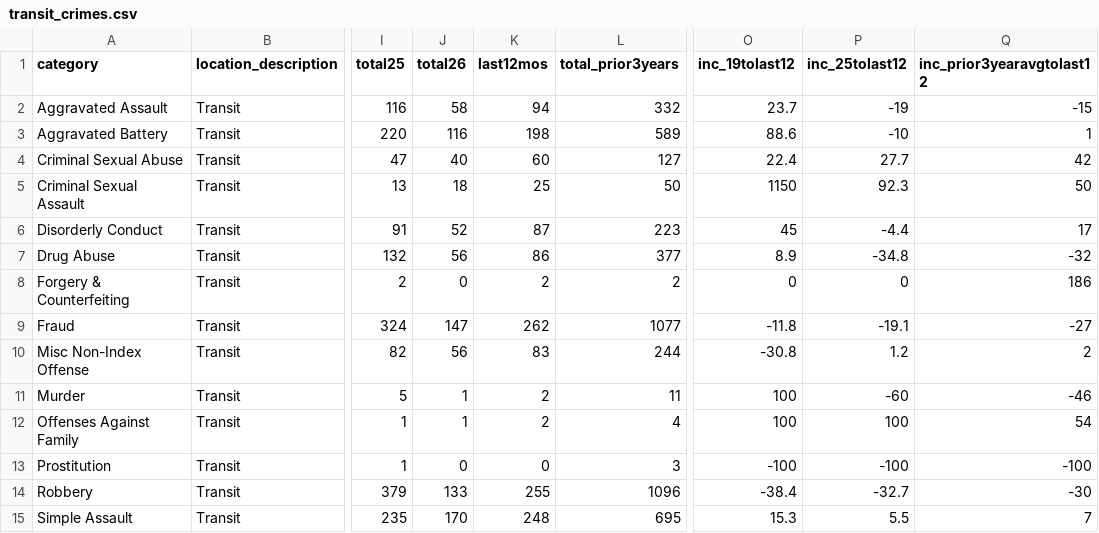
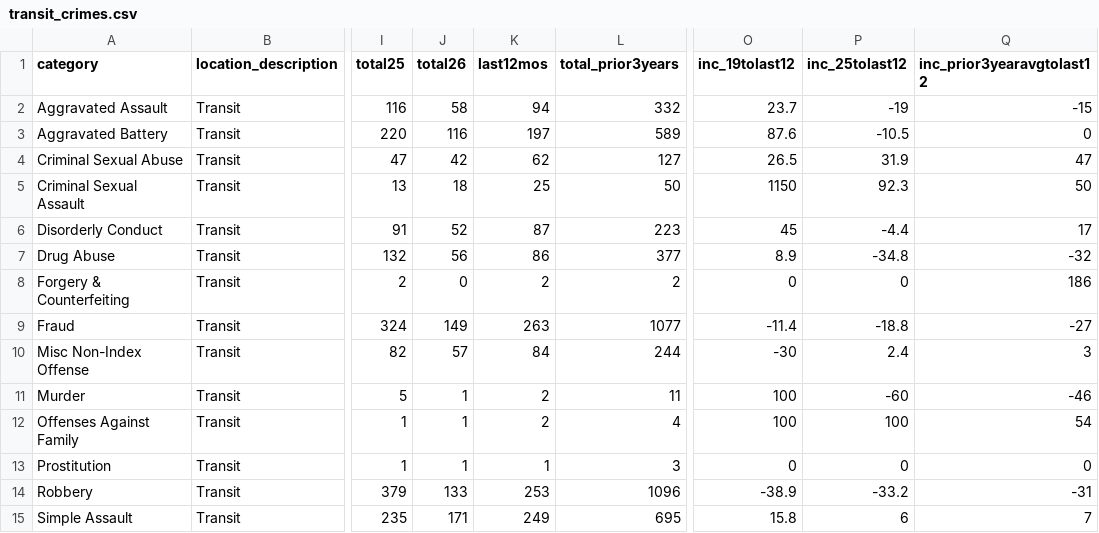
Before and after one commit to abcotvdata/safetytracker_chicago, a CSV file: data/output/city/transit_crimes.csv, drawn as a sheet; only a part is shown, gaps mark what is left out; the diff covers the shown part only; the diff names each change by its address in the sheet, - before the commit and + after, or states it on an @@ line.

```diff
--- a/data/output/city/transit_crimes.csv
+++ b/data/output/city/transit_crimes.csv
-K3 (last12mos): 198
+K3 (last12mos): 197
-O3 (inc_19tolast12): 88.6
+O3 (inc_19tolast12): 87.6
-P3 (inc_25tolast12): -10
+P3 (inc_25tolast12): -10.5
-Q3 (inc_prior3yearavgtolast12): 1
+Q3 (inc_prior3yearavgtolast12): 0
-J4 (total26): 40
+J4 (total26): 42
-K4 (last12mos): 60
+K4 (last12mos): 62
-O4 (inc_19tolast12): 22.4
+O4 (inc_19tolast12): 26.5
-P4 (inc_25tolast12): 27.7
+P4 (inc_25tolast12): 31.9
-Q4 (inc_prior3yearavgtolast12): 42
+Q4 (inc_prior3yearavgtolast12): 47
-J9 (total26): 147
+J9 (total26): 149
-K9 (last12mos): 262
+K9 (last12mos): 263
-O9 (inc_19tolast12): -11.8
+O9 (inc_19tolast12): -11.4
-P9 (inc_25tolast12): -19.1
+P9 (inc_25tolast12): -18.8
-J10 (total26): 56
+J10 (total26): 57
-K10 (last12mos): 83
+K10 (last12mos): 84
-O10 (inc_19tolast12): -30.8
+O10 (inc_19tolast12): -30
-P10 (inc_25tolast12): 1.2
+P10 (inc_25tolast12): 2.4
-Q10 (inc_prior3yearavgtolast12): 2
+Q10 (inc_prior3yearavgtolast12): 3
-J13 (total26): 0
+J13 (total26): 1
-K13 (last12mos): 0
+K13 (last12mos): 1
-O13 (inc_19tolast12): -100
+O13 (inc_19tolast12): 0
-P13 (inc_25tolast12): -100
+P13 (inc_25tolast12): 0
-Q13 (inc_prior3yearavgtolast12): -100
+Q13 (inc_prior3yearavgtolast12): 0
-K14 (last12mos): 255
+K14 (last12mos): 253
-O14 (inc_19tolast12): -38.4
+O14 (inc_19tolast12): -38.9
-P14 (inc_25tolast12): -32.7
+P14 (inc_25tolast12): -33.2
-Q14 (inc_prior3yearavgtolast12): -30
+Q14 (inc_prior3yearavgtolast12): -31
-J15 (total26): 170
+J15 (total26): 171
-K15 (last12mos): 248
+K15 (last12mos): 249
-O15 (inc_19tolast12): 15.3
+O15 (inc_19tolast12): 15.8
-P15 (inc_25tolast12): 5.5
+P15 (inc_25tolast12): 6
```
Also changed, not shown: 12 edited cells elsewhere in this file, data/output/areas/area_category.csv, data/output/areas/area_type.csv, 55 other files.
